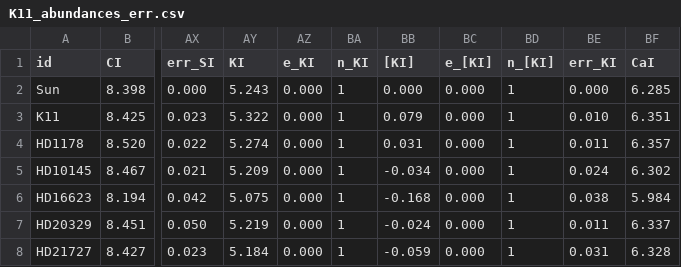
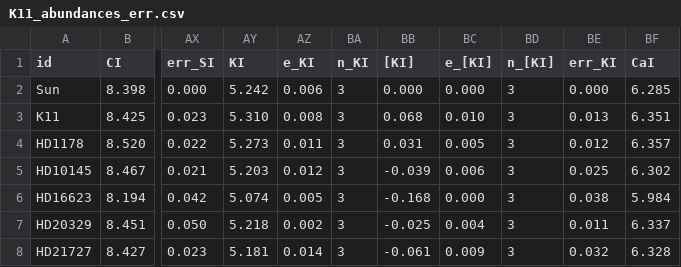
Before and after one commit to megbedell/kepler11, a CSV file: data/K11_abundances_err.csv, drawn as a sheet; only a part is shown, gaps mark what is left out; the diff covers the shown part only; the diff names each change by its address in the sheet, - before the commit and + after, or states it on an @@ line.

```diff
--- a/data/K11_abundances_err.csv
+++ b/data/K11_abundances_err.csv
-AY2 (KI): 5.243
+AY2 (KI): 5.242
-AZ2 (e_KI): 0.000
+AZ2 (e_KI): 0.006
-BA2:BA8 (n_KI): 1
+BA2:BA8 (n_KI): 3
-BD2:BD8 (n_[KI]): 1
+BD2:BD8 (n_[KI]): 3
-AY3 (KI): 5.322
+AY3 (KI): 5.310
-AZ3 (e_KI): 0.000
+AZ3 (e_KI): 0.008
-BB3 ([KI]): 0.079
+BB3 ([KI]): 0.068
-BC3 (e_[KI]): 0.000
+BC3 (e_[KI]): 0.010
-BE3 (err_KI): 0.010
+BE3 (err_KI): 0.013
-AY4 (KI): 5.274
+AY4 (KI): 5.273
-AZ4 (e_KI): 0.000
+AZ4 (e_KI): 0.011
-BC4 (e_[KI]): 0.000
+BC4 (e_[KI]): 0.005
-BE4 (err_KI): 0.011
+BE4 (err_KI): 0.012
-AY5 (KI): 5.209
+AY5 (KI): 5.203
-AZ5 (e_KI): 0.000
+AZ5 (e_KI): 0.012
-BB5 ([KI]): -0.034
+BB5 ([KI]): -0.039
-BC5 (e_[KI]): 0.000
+BC5 (e_[KI]): 0.006
-BE5 (err_KI): 0.024
+BE5 (err_KI): 0.025
-AY6 (KI): 5.075
+AY6 (KI): 5.074
-AZ6 (e_KI): 0.000
+AZ6 (e_KI): 0.005
-AY7 (KI): 5.219
+AY7 (KI): 5.218
-AZ7 (e_KI): 0.000
+AZ7 (e_KI): 0.002
-BB7 ([KI]): -0.024
+BB7 ([KI]): -0.025
-BC7 (e_[KI]): 0.000
+BC7 (e_[KI]): 0.004
-AY8 (KI): 5.184
+AY8 (KI): 5.181
-AZ8 (e_KI): 0.000
+AZ8 (e_KI): 0.014
-BB8 ([KI]): -0.059
+BB8 ([KI]): -0.061
-BC8 (e_[KI]): 0.000
+BC8 (e_[KI]): 0.009
-BE8 (err_KI): 0.031
+BE8 (err_KI): 0.032
```
Also changed, not shown: 25 edited cells elsewhere in this file, data/K11_lines.csv, 7 other files.
